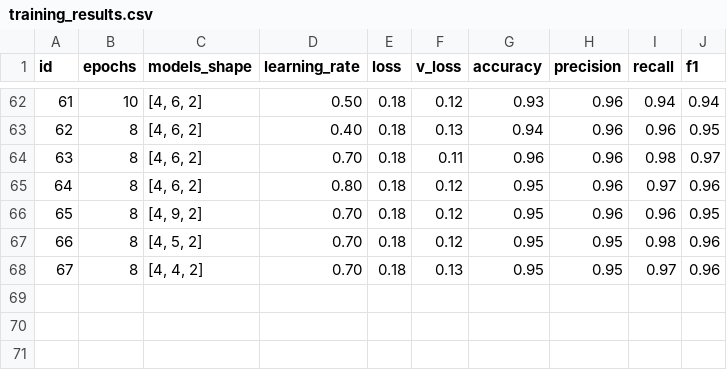
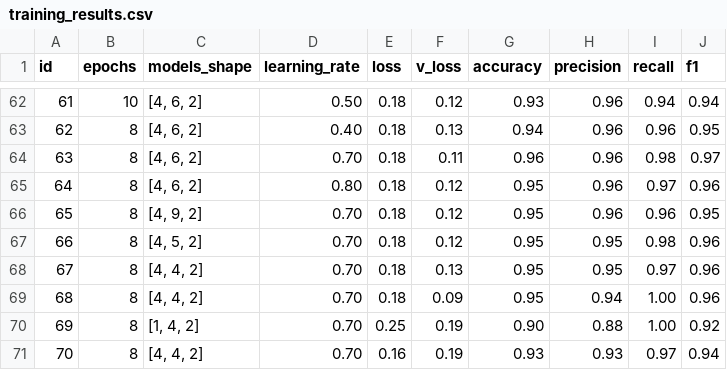
Before and after one commit to Lomila77/mlp, a CSV file: results/score/training_results.csv, drawn as a sheet; only a part is shown, gaps mark what is left out; the diff names each change by its address in the sheet, - before the commit and + after, or states it on an @@ line.

Commit message:
Add new dataset files and enhance data loading functionality
- Introduced `data_columns.csv` containing detailed feature data for model training and evaluation.
- Updated `data.py` to save the loaded DataFrame to `data_columns.csv` for easier access.
- Modified the CSV export in `data.py` to exclude headers and indices for cleaner output.
- Enhanced `data_test.csv` and `data_training.csv` with additional entries for improved dataset coverage.

```diff
--- a/results/score/training_results.csv
+++ b/results/score/training_results.csv
+row 69: 68 | 8 | [4, 4, 2] | 0.70 | 0.18 | 0.09 | 0.95 | 0.94 | 1.00 | 0.96
+row 70: 69 | 8 | [1, 4, 2] | 0.70 | 0.25 | 0.19 | 0.90 | 0.88 | 1.00 | 0.92
+row 71: 70 | 8 | [4, 4, 2] | 0.70 | 0.16 | 0.19 | 0.93 | 0.93 | 0.97 | 0.94
```
Also changed, not shown: 2 other files.
